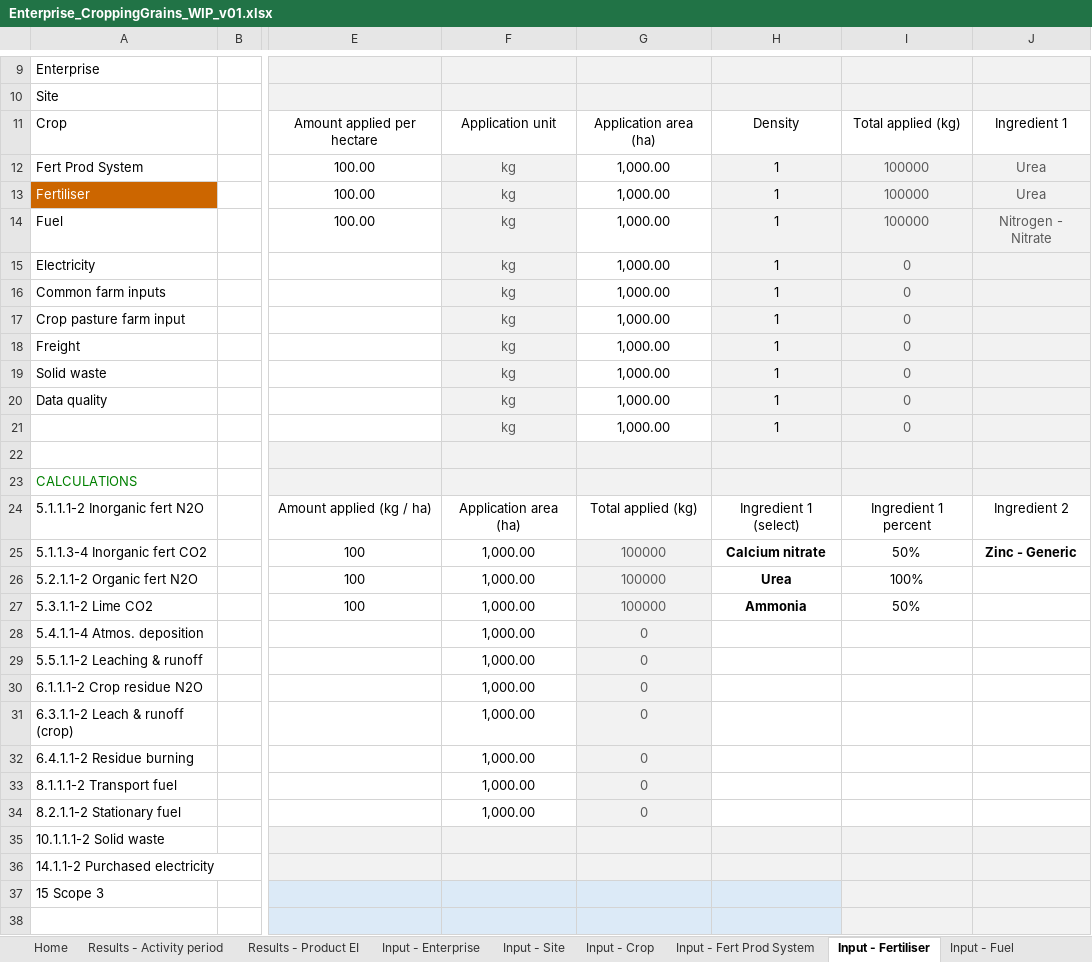
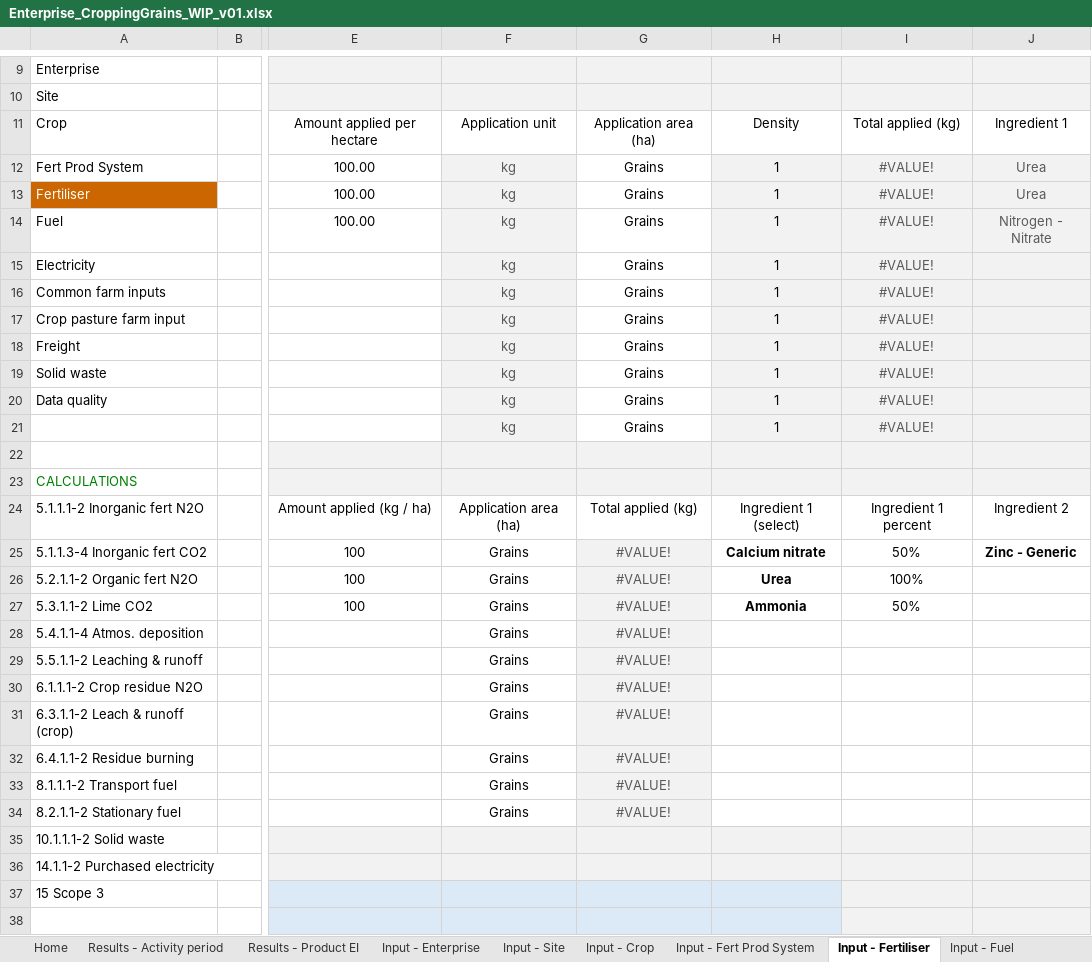
Before and after one commit to zneagcrc/GAF-VEERG-Functions, an Excel workbook: Excel/Enterprises/Enterprise_CroppingGrains_WIP_v01.xlsx, sheet Input - Fertiliser, drawn as a sheet; only a part is shown, gaps mark what is left out; values as stored, in another font and other column widths than the file's, no borders; conditional formats and table styles not drawn; the diff covers the shown part only; the diff names each change by its address in the sheet, - before the commit and + after, or states it on an @@ line.

```diff
--- a/Excel/Enterprises/Enterprise_CroppingGrains_WIP_v01.xlsx (sheet Input - Fertiliser)
+++ b/Excel/Enterprises/Enterprise_CroppingGrains_WIP_v01.xlsx (sheet Input - Fertiliser)
-G12:G21: 1,000.00
+G12:G21: Grains
-I12:I14: 100000
+I12:I14: #VALUE!
-I15:I21: 0
+I15:I21: #VALUE!
-F25:F34: 1,000.00
+F25:F34: Grains
-G25:G27: 100000
+G25:G27: #VALUE!
-G28:G34: 0
+G28:G34: #VALUE!
```
Also changed, not shown: 15 edited cells elsewhere in this sheet, sheet 5.4.1.1-4 Atmos deposition, sheet 15 Scope 3, sheet 5.1.1.1-2 Inorganic fert N2O, sheet Results - Activity period, sheet 5.5.1.1-2 Leaching and runoff, sheet Results - Product EI, 20 more sheets, formulas that keep their value, charts or pictures, Excel/13_Scope3_WIP_v14.xlsx, Excel/Enterprises/Enterprise_EnvironmentalPlantings_WIP_v01.xlsx, 12 other files.
